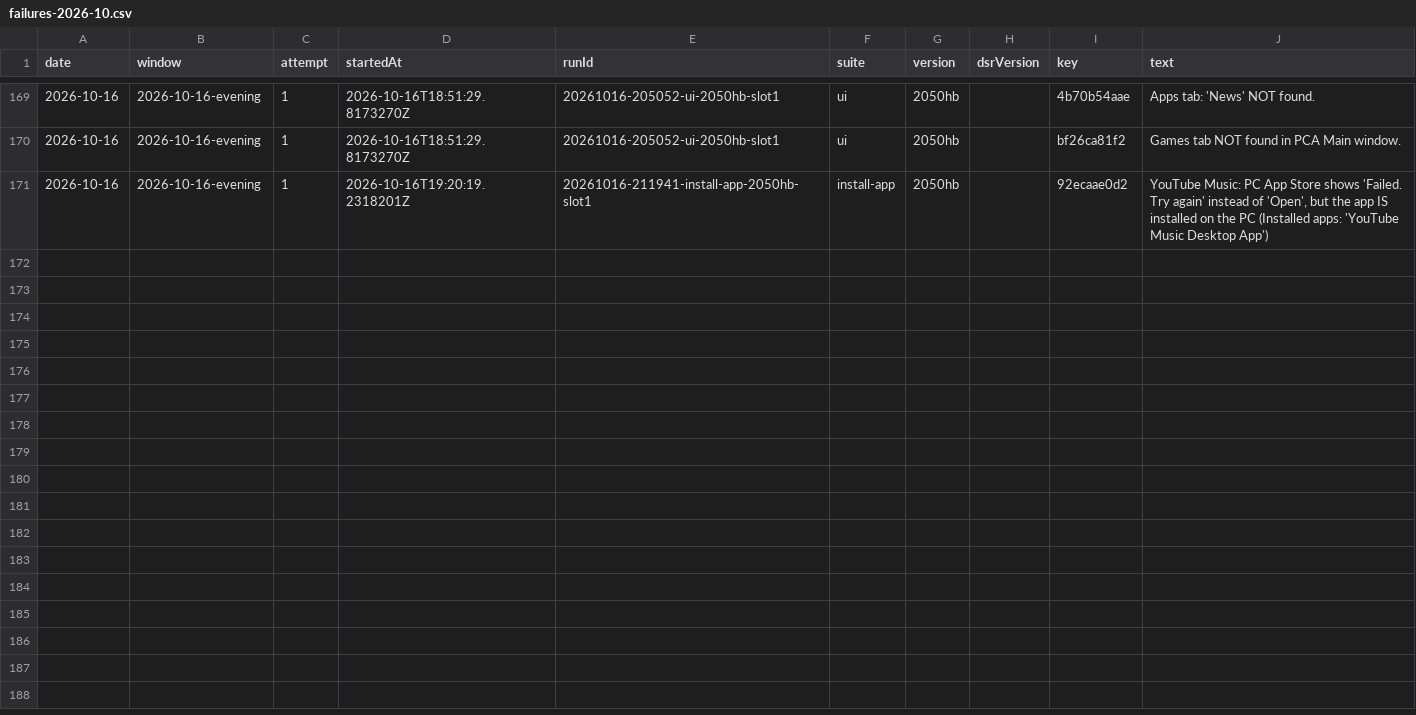
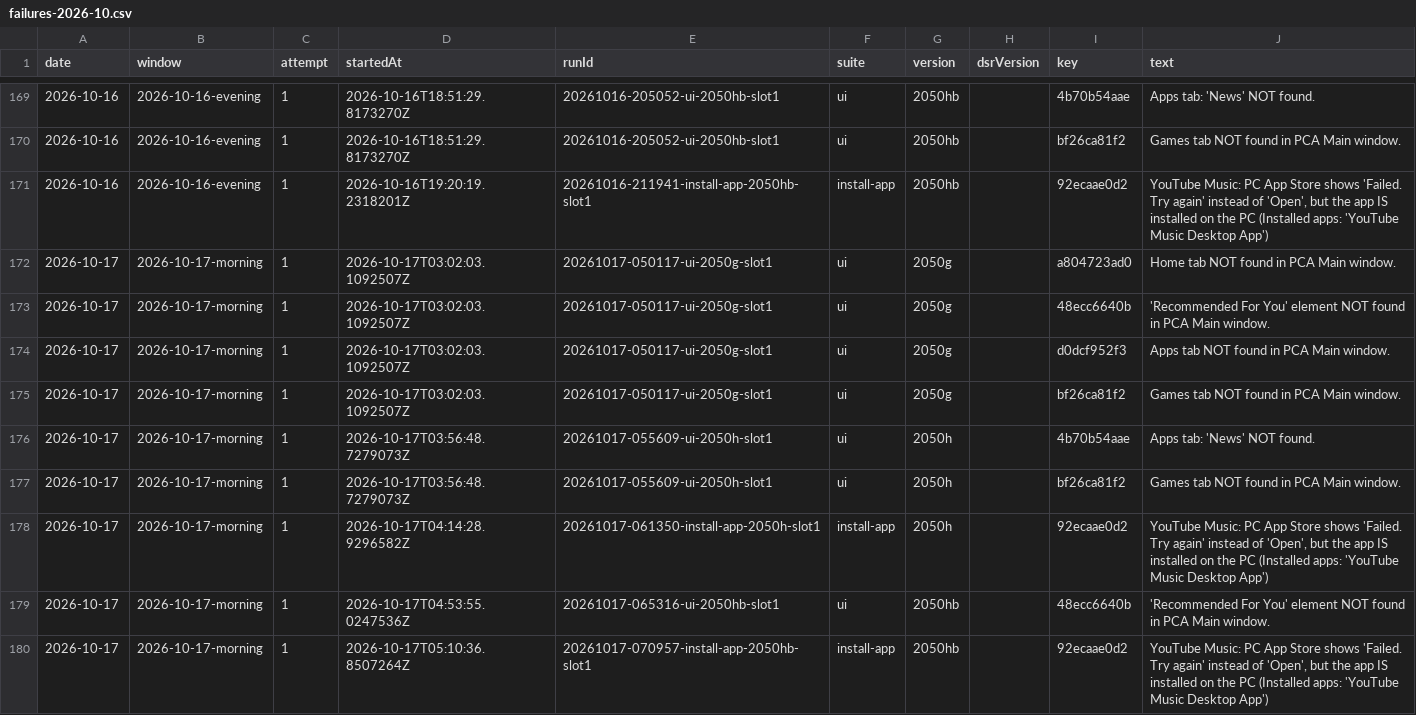
Before and after one commit to FastCorporatoin/report, a CSV file: kpi/failures-2026-10.csv, drawn as a sheet; only a part is shown, gaps mark what is left out.

```diff
--- a/kpi/failures-2026-10.csv
+++ b/kpi/failures-2026-10.csv
@@ -171 +171,10 @@ date,window,attempt,startedAt,runId,suite,version,dsrVersion,key,text
 2026-10-16,2026-10-16-evening,1,2026-10-16T19:20:19.2318201Z,20261016-211941-install-app-2050hb-slot1,install-app,2050hb,,92ecaae0d2,"YouTube Music: PC App Store shows 'Failed. Try again' instead of 'Open', but the app IS installed on the PC (Installed apps: 'YouTube Music Desktop App')"
+2026-10-17,2026-10-17-morning,1,2026-10-17T03:02:03.1092507Z,20261017-050117-ui-2050g-slot1,ui,2050g,,a804723ad0,Home tab NOT found in PCA Main window.
+2026-10-17,2026-10-17-morning,1,2026-10-17T03:02:03.1092507Z,20261017-050117-ui-2050g-slot1,ui,2050g,,48ecc6640b,'Recommended For You' element NOT found in PCA Main window.
+2026-10-17,2026-10-17-morning,1,2026-10-17T03:02:03.1092507Z,20261017-050117-ui-2050g-slot1,ui,2050g,,d0dcf952f3,Apps tab NOT found in PCA Main window.
+2026-10-17,2026-10-17-morning,1,2026-10-17T03:02:03.1092507Z,20261017-050117-ui-2050g-slot1,ui,2050g,,bf26ca81f2,Games tab NOT found in PCA Main window.
+2026-10-17,2026-10-17-morning,1,2026-10-17T03:56:48.7279073Z,20261017-055609-ui-2050h-slot1,ui,2050h,,4b70b54aae,Apps tab: 'News' NOT found.
+2026-10-17,2026-10-17-morning,1,2026-10-17T03:56:48.7279073Z,20261017-055609-ui-2050h-slot1,ui,2050h,,bf26ca81f2,Games tab NOT found in PCA Main window.
+2026-10-17,2026-10-17-morning,1,2026-10-17T04:14:28.9296582Z,20261017-061350-install-app-2050h-slot1,install-app,2050h,,92ecaae0d2,"YouTube Music: PC App Store shows 'Failed. Try again' instead of 'Open', but the app IS installed on the PC (Installed apps: 'YouTube Music Desktop App')"
+2026-10-17,2026-10-17-morning,1,2026-10-17T04:53:55.0247536Z,20261017-065316-ui-2050hb-slot1,ui,2050hb,,48ecc6640b,'Recommended For You' element NOT found in PCA Main window.
+2026-10-17,2026-10-17-morning,1,2026-10-17T05:10:36.8507264Z,20261017-070957-install-app-2050hb-slot1,install-app,2050hb,,92ecaae0d2,"YouTube Music: PC App Store shows 'Failed. Try again' instead of 'Open', but the app IS installed on the PC (Installed apps: 'YouTube Music Desktop App')"
```
Also changed, not shown: kpi/metrics-2026-10.csv, kpi/runs-2026-10.csv, 7 other files.
